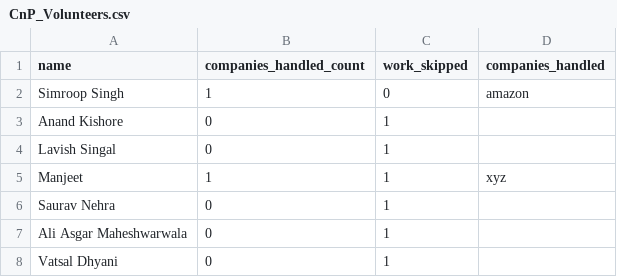
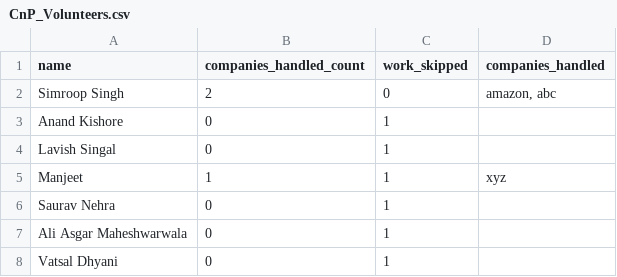
Before and after one commit to dev484p/CnP_Work, a CSV file: CnP_Volunteers.csv, drawn as a sheet; only a part is shown.

Commit message:
Update volunteer data

```diff
--- a/CnP_Volunteers.csv
+++ b/CnP_Volunteers.csv
@@ -1,3 +1,3 @@
 name,companies_handled_count,work_skipped,companies_handled
-Simroop Singh,1,0,amazon
+Simroop Singh,2,0,"amazon, abc"
 Anand Kishore,0,1,
```
